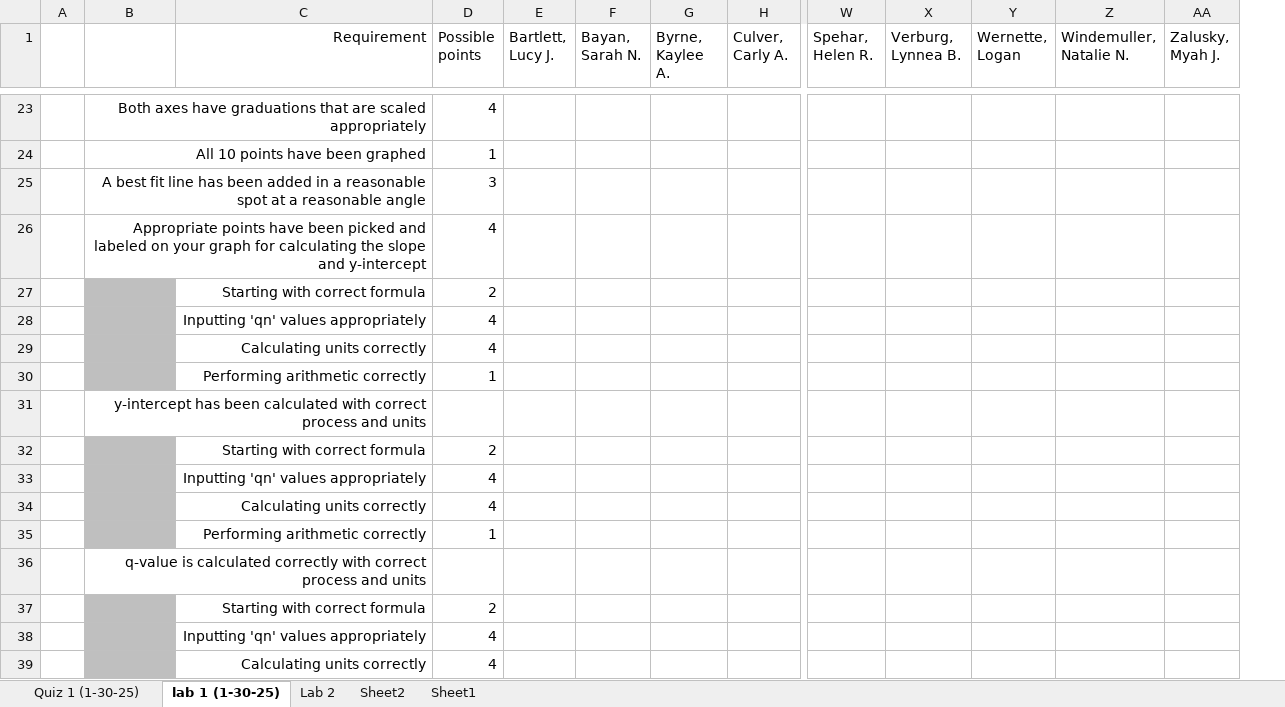
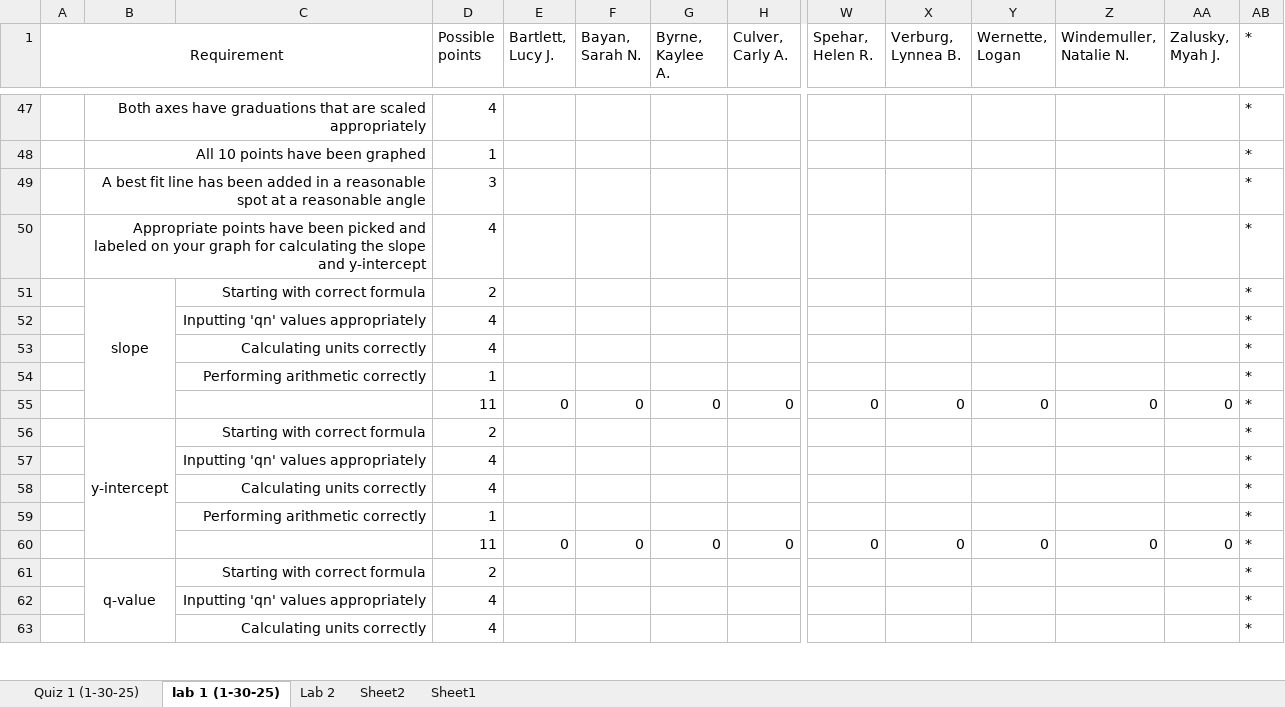
Before and after one commit to ThomasLatzaTeaching/winter2025, an Excel workbook: 201-8 (W25)/grades/000 class totals.xlsx, sheet lab 1 (1-30-25), drawn as a sheet; only a part is shown, gaps mark what is left out; values as stored, in another font and other column widths than the file's, no borders; removed rows and columns are numbered as before the commit, all else as after; rows hold the shown columns only; the diff covers the shown part only; the diff names each change by its address in the sheet, - before the commit and + after, or states it on an @@ line.

```diff
--- a/201-8 (W25)/grades/000 class totals.xlsx (sheet lab 1 (1-30-25))
+++ b/201-8 (W25)/grades/000 class totals.xlsx (sheet lab 1 (1-30-25))
+column AB (*), rows 47-54: all *; rows 56-59: all *; rows 61-63: all *
-A1: (empty)
+A1: Requirement
+A1:C1 merged
-C1: Requirement
+C1: (empty)
-B51: (empty)
+B51: slope
-B51:B54 fill: #BFBFBF
+B51:B54 fill: none
+B51:B55 merged
-row 31:  | y-intercept has been calculated with correct process and units
+row 55:  |  |  | 11 | 0 | 0 | 0 | 0 | 0 | 0 | 0 | 0 | 0 | *
-B56: (empty)
+B56: y-intercept
-B56:B59 fill: #BFBFBF
+B56:B59 fill: none
+B56:B60 merged
-row 36:  | q-value is calculated correctly with correct process and units
+row 60:  |  |  | 11 | 0 | 0 | 0 | 0 | 0 | 0 | 0 | 0 | 0 | *
-B61: (empty)
+B61: q-value
-B61:B63 fill: #BFBFBF
+B61:B63 fill: none
+B61:B65 merged
```
Also changed, not shown: 43 added rows, 40 removed rows and cell formats elsewhere in this sheet, 2 other files.
